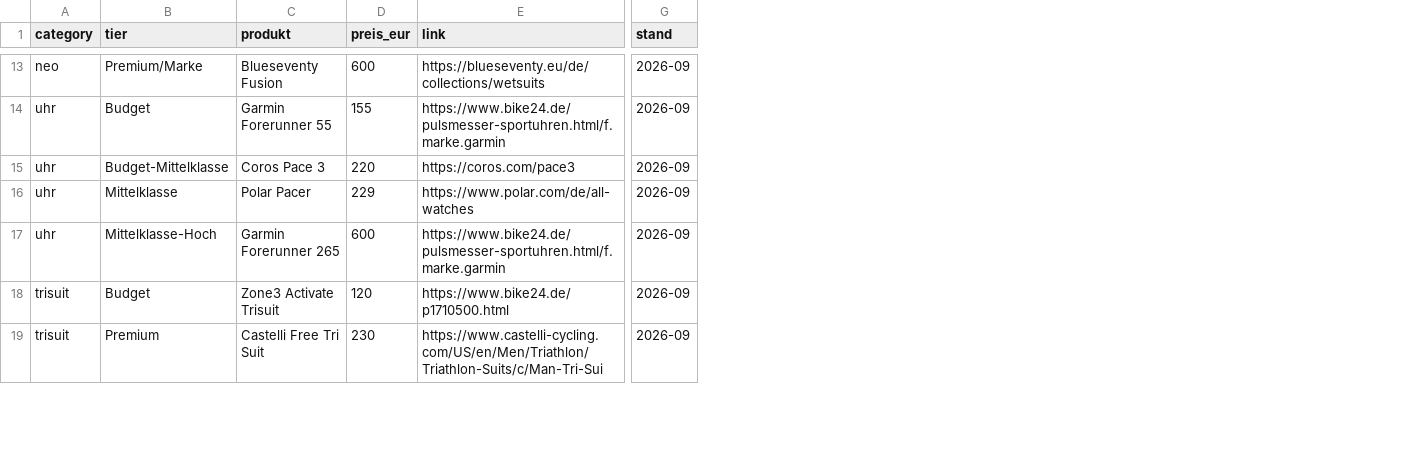
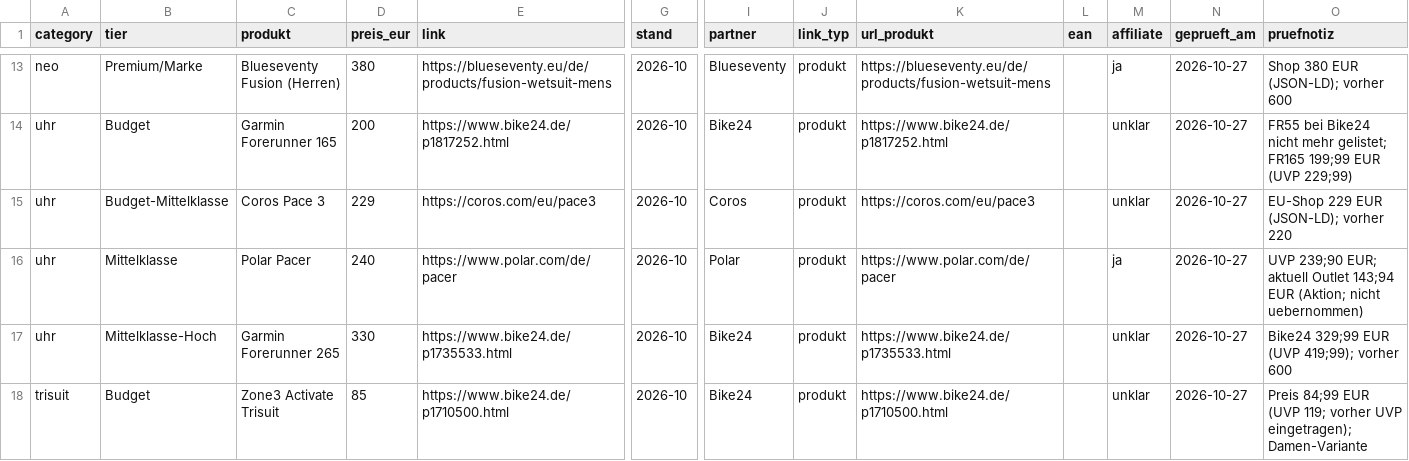
Before and after one commit to phelmis/tribudget-daten, a CSV file: tribudget-beispielprodukte.csv, drawn as a sheet; only a part is shown, gaps mark what is left out; removed rows and columns are numbered as before the commit, all else as after; rows hold the shown columns only; the diff covers the shown part only; the diff names each change by its address in the sheet, - before the commit and + after, or states it on an @@ line.

```diff
--- a/tribudget-beispielprodukte.csv
+++ b/tribudget-beispielprodukte.csv
+column I (partner), rows 13-18: Blueseventy | Bike24 | Coros | Polar | Bike24 | Bike24
+column J (link_typ), rows 13-18: all produkt
+column K (url_produkt), rows 13-18: https://blueseventy.eu/de/products/fusion-wetsuit-mens | https://www.bike24.de/p1817252.html | https://coros.com/eu/pace3 | https://www.polar.com/de/pacer | https://www.bike24.de/p1735533.html | https://www.bike24.de/p1710500.html
+column L (ean), empty
+column M (affiliate), rows 13-18: ja | unklar | unklar | ja | unklar | unklar
+column N (geprueft_am), rows 13-18: all 2026-10-27
+column O (pruefnotiz), rows 13-18: Shop 380 EUR (JSON-LD); vorher 600 | FR55 bei Bike24 nicht mehr gelistet; FR165 199;99 EUR (UVP 229;99) | EU-Shop 229 EUR (JSON-LD); vorher 220 | UVP 239;90 EUR; aktuell Outlet 143;94 EUR (Aktion; nicht uebernommen) | Bike24 329;99 EUR (UVP 419;99); vorher 600 | Preis 84;99 EUR (UVP 119; vorher UVP eingetragen); Damen-Variante
-C13 (produkt): Blueseventy Fusion
+C13 (produkt): Blueseventy Fusion (Herren)
-D13 (preis_eur): 600
+D13 (preis_eur): 380
-E13 (link): https://blueseventy.eu/de/collections/wetsuits
+E13 (link): https://blueseventy.eu/de/products/fusion-wetsuit-mens
-G13:G18 (stand): 2026-09
+G13:G18 (stand): 2026-10
-C14 (produkt): Garmin Forerunner 55
+C14 (produkt): Garmin Forerunner 165
-D14 (preis_eur): 155
+D14 (preis_eur): 200
-E14 (link): https://www.bike24.de/pulsmesser-sportuhren.html/f.marke.garmin
+E14 (link): https://www.bike24.de/p1817252.html
-D15 (preis_eur): 220
+D15 (preis_eur): 229
-E15 (link): https://coros.com/pace3
+E15 (link): https://coros.com/eu/pace3
-D16 (preis_eur): 229
+D16 (preis_eur): 240
-E16 (link): https://www.polar.com/de/all-watches
+E16 (link): https://www.polar.com/de/pacer
-D17 (preis_eur): 600
+D17 (preis_eur): 330
-E17 (link): https://www.bike24.de/pulsmesser-sportuhren.html/f.marke.garmin
+E17 (link): https://www.bike24.de/p1735533.html
-D18 (preis_eur): 120
+D18 (preis_eur): 85
-row 19: trisuit | Premium | Castelli Free Tri Suit | 230 | https://www.castelli-cycling.com/US/en/Men/Triathlon/Triathlon-Suits/c/Man-Tri-Sui | 2026-09
```
Also changed, not shown: 4 added rows, 3 removed rows and 44 edited cells elsewhere in this file, 1 other file.
